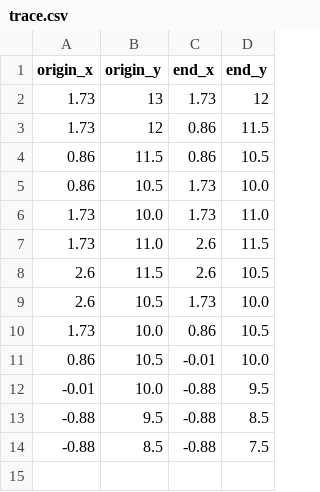
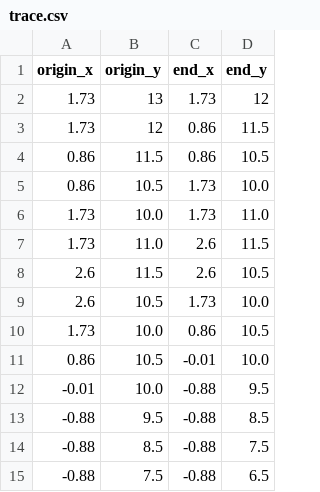
Before and after one commit to Merlynr/AbaAba, a CSV file: datasets/trace.csv, drawn as a sheet; the diff names each change by its address in the sheet, - before the commit and + after, or states it on an @@ line.

```diff
--- a/datasets/trace.csv
+++ b/datasets/trace.csv
+row 15: -0.88 | 7.5 | -0.88 | 6.5
```
Also changed, not shown: 4 other files.
